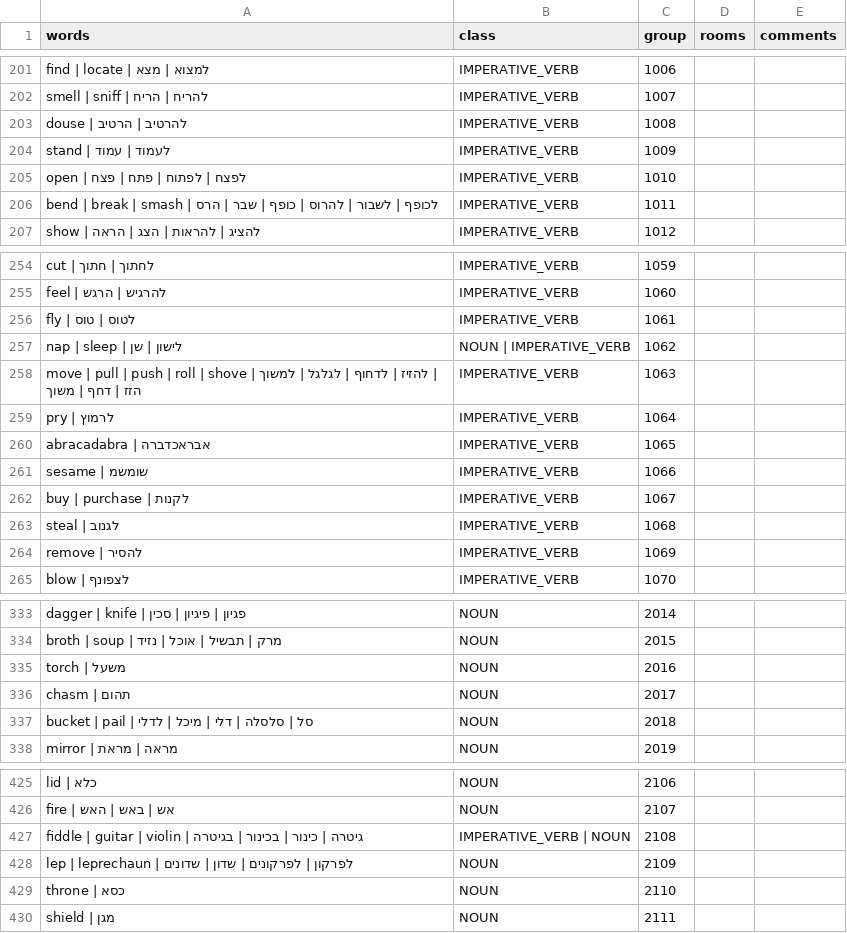
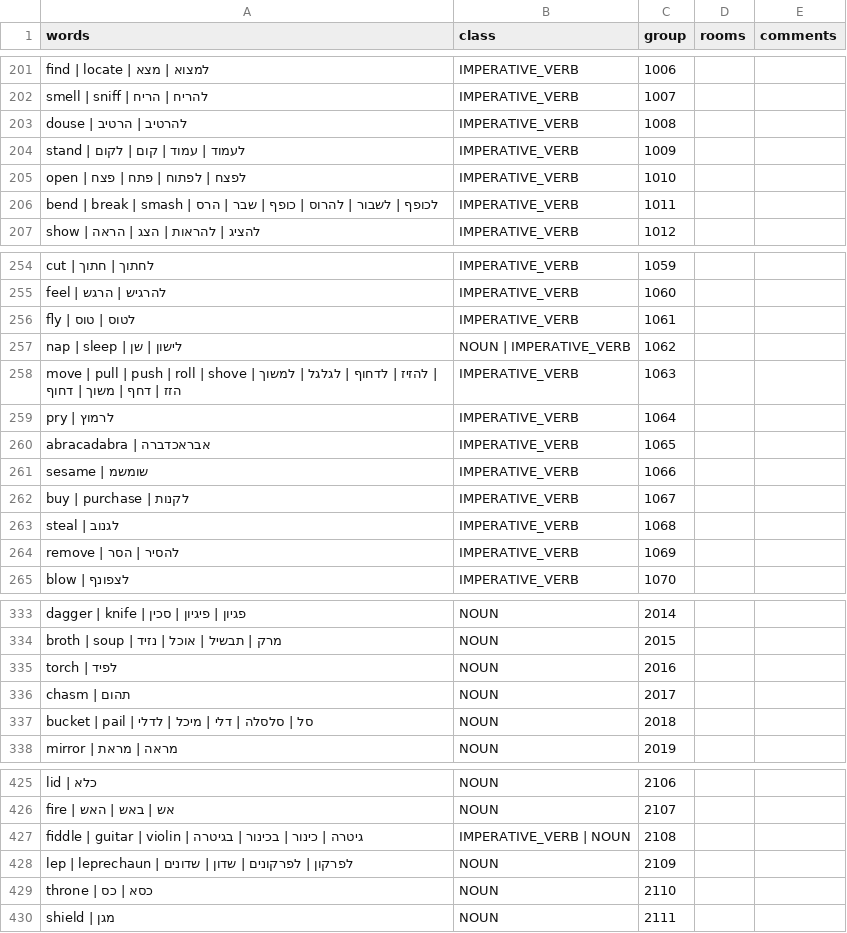
Before and after one commit to SegMash/SCIHebrew, a CSV file: output_kq1/vocab.csv, drawn as a sheet; only a part is shown, gaps mark what is left out.

Commit message:
fix comments kq1

```diff
--- a/output_kq1/vocab.csv
+++ b/output_kq1/vocab.csv
@@ -203,3 +203,3 @@
 "douse | להרטיב | הרטיב","IMPERATIVE_VERB","1008","",""
-"stand | לעמוד | עמוד","IMPERATIVE_VERB","1009","",""
+"stand | לעמוד | עמוד | קום | לקום","IMPERATIVE_VERB","1009","",""
 "open | לפצח | לפתוח | פתח | פצח","IMPERATIVE_VERB","1010","",""
@@ -257,3 +257,3 @@
 "nap | sleep | לישון | שן","NOUN | IMPERATIVE_VERB","1062","",""
-"move | pull | push | roll | shove | להזיז | לדחוף | לגלגל | למשוך | הזז | דחף | משוך","IMPERATIVE_VERB","1063","",""
+"move | pull | push | roll | shove | להזיז | לדחוף | לגלגל | למשוך | הזז | דחף | משוך | דחוף","IMPERATIVE_VERB","1063","",""
 "pry | לרמוץ","IMPERATIVE_VERB","1064","",""
@@ -263,3 +263,3 @@
 "steal | לגנוב","IMPERATIVE_VERB","1068","",""
-"remove | להסיר","IMPERATIVE_VERB","1069","",""
+"remove | להסיר | הסר","IMPERATIVE_VERB","1069","",""
 "blow | לצפונף","IMPERATIVE_VERB","1070","",""
@@ -334,3 +334,3 @@
 "broth | soup | מרק | תבשיל | אוכל | נזיד","NOUN","2015","",""
-"torch | משעל","NOUN","2016","",""
+"torch | לפיד","NOUN","2016","",""
 "chasm | תהום","NOUN","2017","",""
@@ -428,3 +428,3 @@
 "lep | leprechaun | לפרקון | לפרקונים | שדון | שדונים","NOUN","2109","",""
-"throne | כסא","NOUN","2110","",""
+"throne | כסא | כס","NOUN","2110","",""
 "shield | מגן","NOUN","2111","",""
```
Also changed, not shown: 10 other files.
